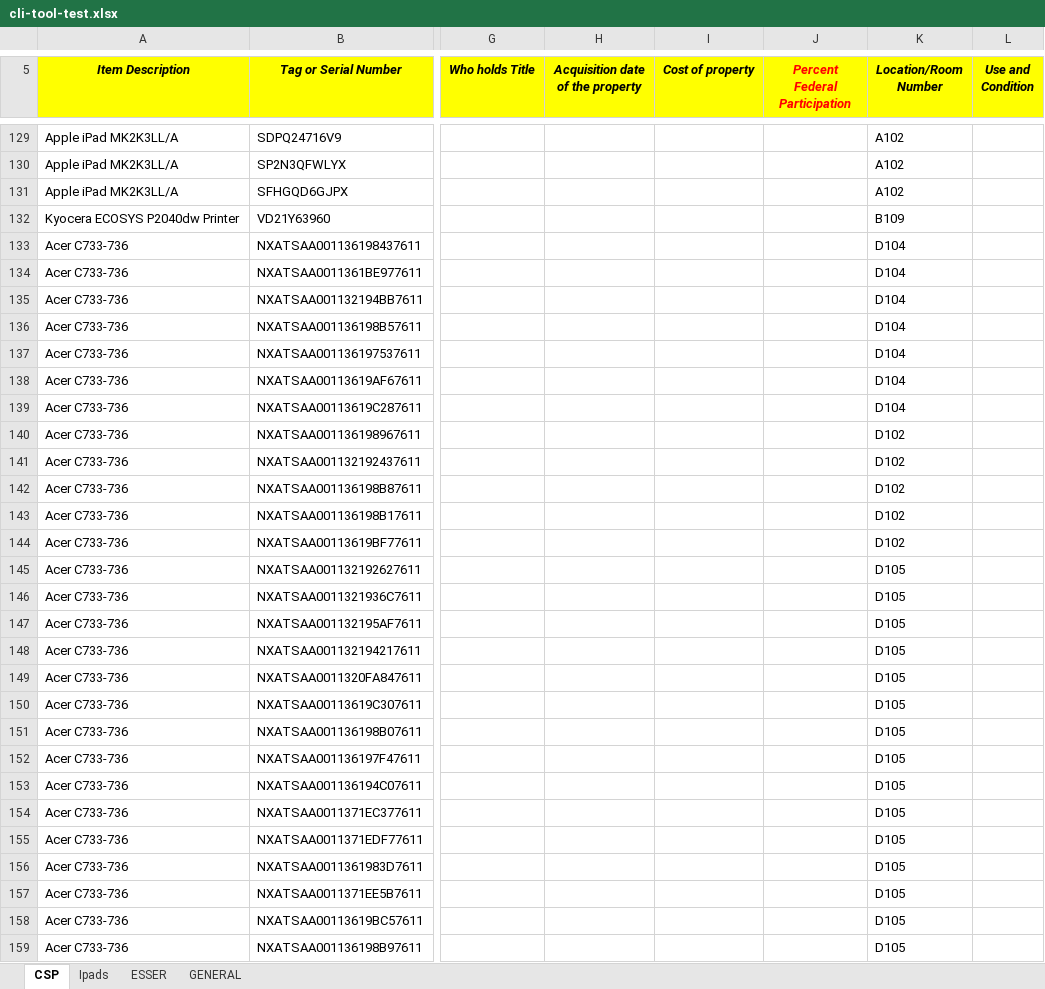
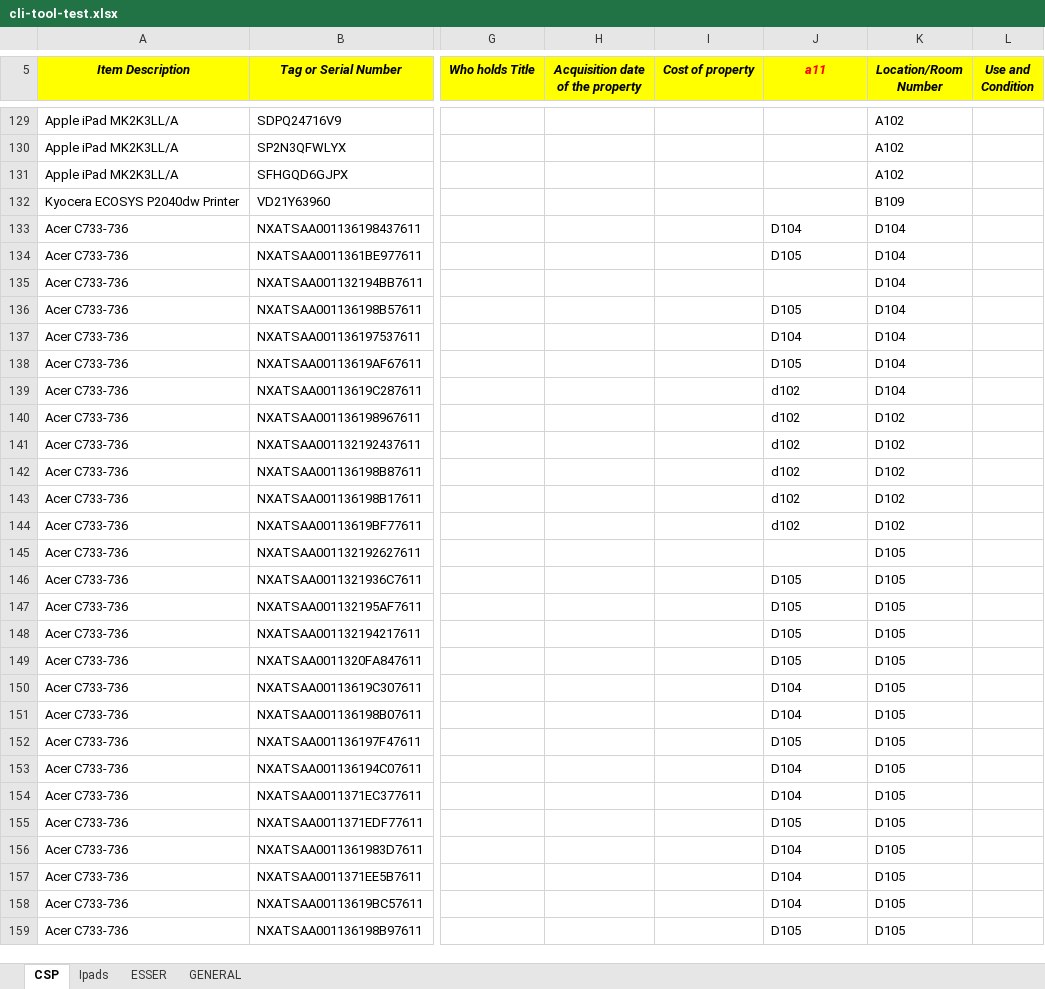
Before and after one commit to Joshua-Jensen/chromebook-checkout, an Excel workbook: cli-tool-test.xlsx, sheet CSP, drawn as a sheet; only a part is shown, gaps mark what is left out; values as stored, in another font and other column widths than the file's, no borders; conditional formats not drawn; the diff covers the shown part only; the diff names each change by its address in the sheet, - before the commit and + after, or states it on an @@ line.

```diff
--- a/cli-tool-test.xlsx (sheet CSP)
+++ b/cli-tool-test.xlsx (sheet CSP)
-J5: Percent Federal Participation
+J5: a11
-J133 (a11): (empty)
+J133 (a11): D104
-J134 (a11): (empty)
+J134 (a11): D105
-J136 (a11): (empty)
+J136 (a11): D105
-J137 (a11): (empty)
+J137 (a11): D104
-J138 (a11): (empty)
+J138 (a11): D105
-J139:J144 (a11): (empty)
+J139:J144 (a11): d102
-J146:J149 (a11): (empty)
+J146:J149 (a11): D105
-J150:J151 (a11): (empty)
+J150:J151 (a11): D104
-J152 (a11): (empty)
+J152 (a11): D105
-J153:J154 (a11): (empty)
+J153:J154 (a11): D104
-J155 (a11): (empty)
+J155 (a11): D105
-J156:J158 (a11): (empty)
+J156:J158 (a11): D104
-J159 (a11): (empty)
+J159 (a11): D105
```
Also changed, not shown: 154 edited cells elsewhere in this sheet, sheet GENERAL, 1 other file.
